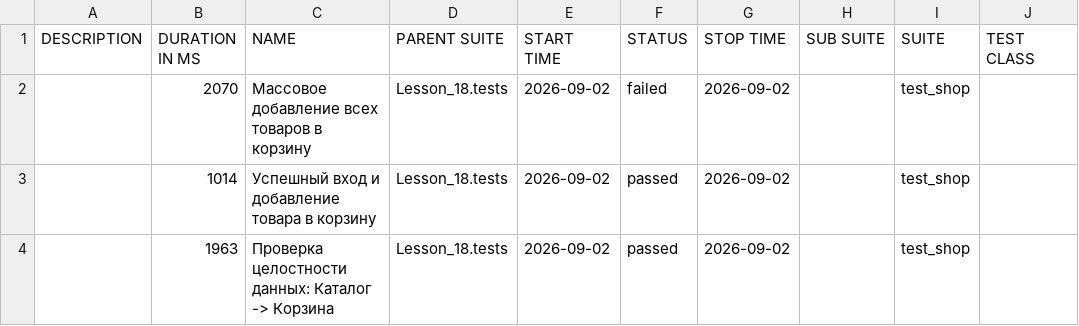
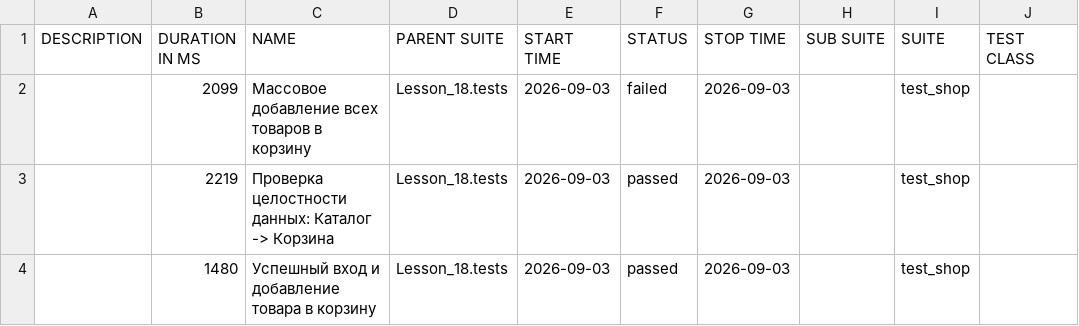
Before and after one commit to Ar4ipraha/automation, a CSV file: data/suites.csv, drawn as a sheet; only a part is shown; the diff names each change by its address in the sheet, - before the commit and + after, or states it on an @@ line.

```diff
--- a/data/suites.csv
+++ b/data/suites.csv
-B2 (DURATION IN MS): 2070
+B2 (DURATION IN MS): 2099
-E2:E4 (START TIME): 2026-09-02
+E2:E4 (START TIME): 2026-09-03
-G2:G4 (STOP TIME): 2026-09-02
+G2:G4 (STOP TIME): 2026-09-03
-B3 (DURATION IN MS): 1014
+B3 (DURATION IN MS): 2219
-C3 (NAME): Успешный вход и добавление товара в корзину
+C3 (NAME): Проверка целостности данных: Каталог -> Корзина
-B4 (DURATION IN MS): 1963
+B4 (DURATION IN MS): 1480
-C4 (NAME): Проверка целостности данных: Каталог -> Корзина
+C4 (NAME): Успешный вход и добавление товара в корзину
```
Also changed, not shown: 52 other files.
